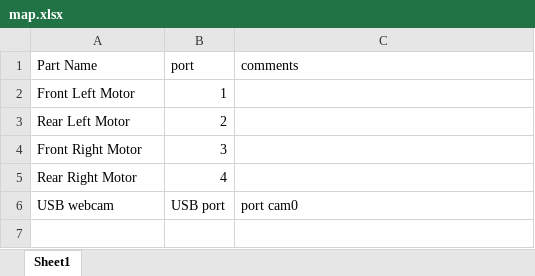
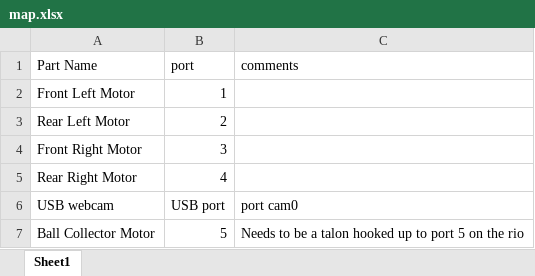
Before and after one commit to timebots5275frc/robot2017, an Excel workbook: map.xlsx, sheet Sheet1, drawn as a sheet; values as stored, in another font and other column widths than the file's, no borders; the diff names each change by its address in the sheet, - before the commit and + after, or states it on an @@ line.

Commit message:
updated map and added Collector command

```diff
--- a/map.xlsx (sheet Sheet1)
+++ b/map.xlsx (sheet Sheet1)
+row 7: Ball Collector Motor | 5 | Needs to be a talon hooked up to port 5 on the rio
```
Also changed, not shown: 1 other file.
